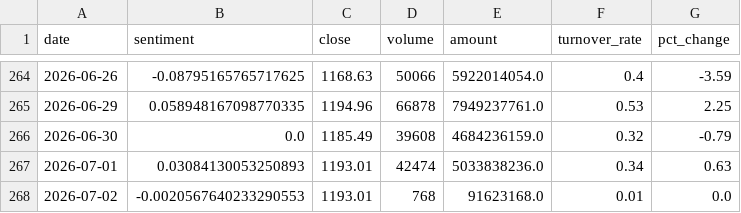
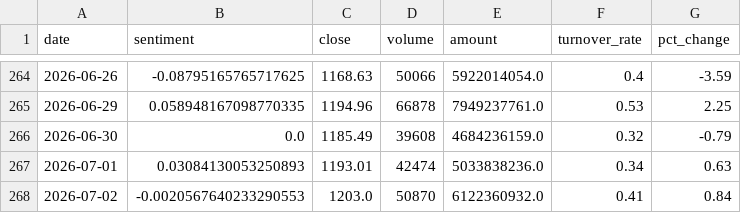
Before and after one commit to ChenyuHeee/SentiX, a CSV file: data/exports/600519.csv, drawn as a sheet; only a part is shown, gaps mark what is left out.

```diff
--- a/data/exports/600519.csv
+++ b/data/exports/600519.csv
@@ -267,2 +267,2 @@ date,sentiment,close,volume,amount,turnover_rate,pct_change
 2026-07-01,0.03084130053250893,1193.01,42474,5033838236.0,0.34,0.63
-2026-07-02,-0.0020567640233290553,1193.01,768,91623168.0,0.01,0.0
+2026-07-02,-0.0020567640233290553,1203.0,50870,6122360932.0,0.41,0.84
```
Also changed, not shown: data/exports/300750.csv, data/exports/601318.csv, 15 other files.
